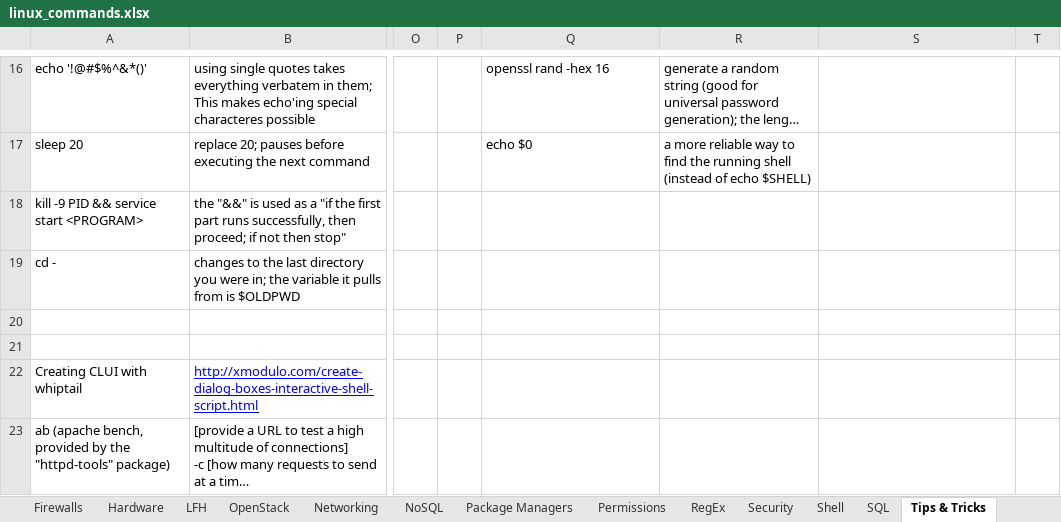
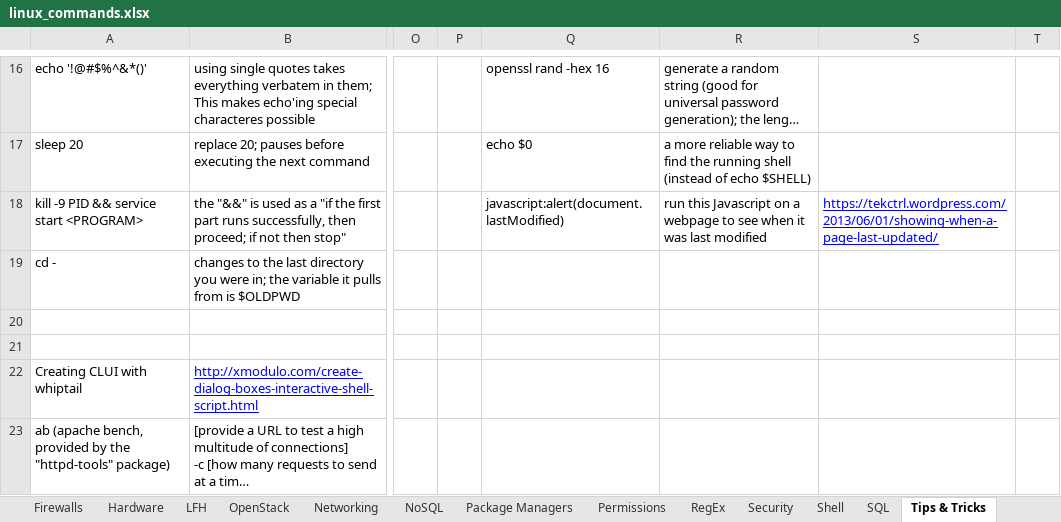
Before and after one commit to LukeShortCloud/rootpages, an Excel workbook: linux_commands.xlsx, sheet Tips & Tricks, drawn as a sheet; only a part is shown, gaps mark what is left out; long unchanged cells end in …; values as stored, in another font and other column widths than the file's, no borders; charts and pictures not drawn; the diff names each change by its address in the sheet, - before the commit and + after, or states it on an @@ line.

```diff
--- a/linux_commands.xlsx (sheet Tips & Tricks)
+++ b/linux_commands.xlsx (sheet Tips & Tricks)
-Q18: (empty)
+Q18: javascript:alert(document.lastModified)
-R18: (empty)
+R18: run this Javascript on a webpage to see when it was last modified
-S18: (empty)
+S18: https://tekctrl.wordpress.com/2013/06/01/showing-when-a-page-last-updated/
```
Also changed, not shown: sheet LFH, sheet Deployment, sheet Package Managers, sheet Virtualization, sheet Shell, sheet Administrative, 1 more sheet, 4 other files.
